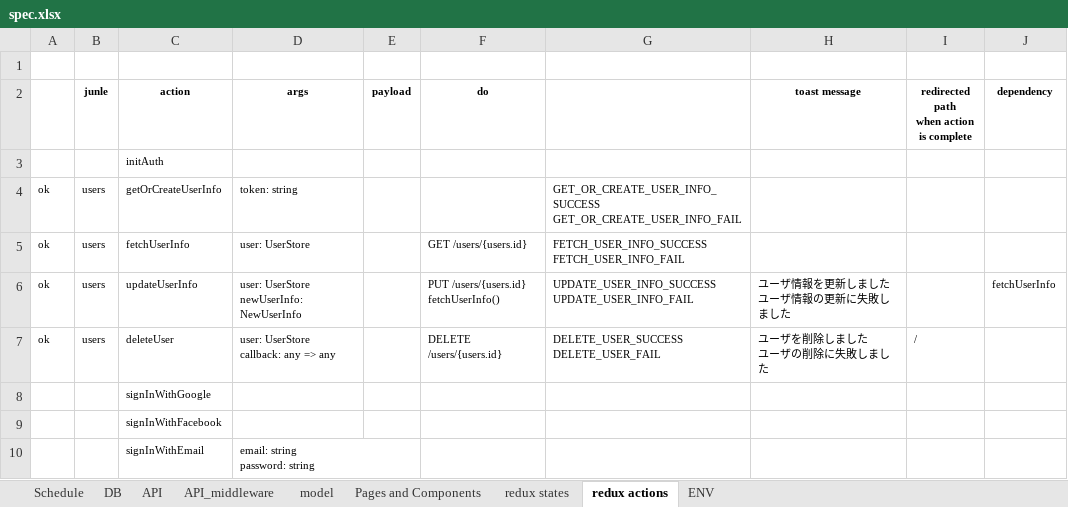
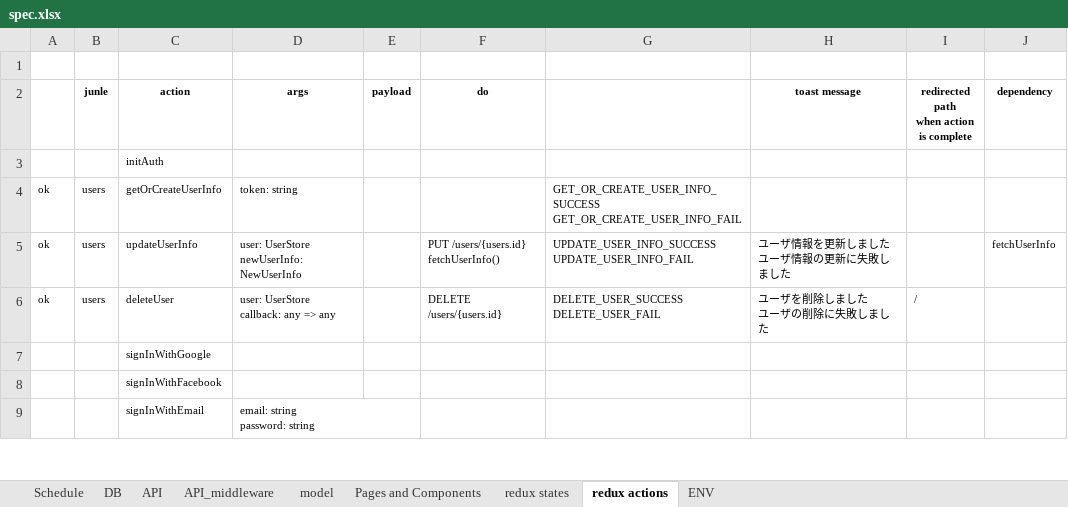
Before and after one commit to tam315/travelr, an Excel workbook: spec/spec.xlsx, sheet redux actions, drawn as a sheet; only a part is shown; values as stored, in another font and other column widths than the file's, no borders; ↵ is a line break in a cell; the diff names each change by its address in the sheet, - before the commit and + after, or states it on an @@ line.

Commit message:
update docs

```diff
--- a/spec/spec.xlsx (sheet redux actions)
+++ b/spec/spec.xlsx (sheet redux actions)
-row 5: ok | users | fetchUserInfo | user: UserStore |  | GET /users/{users.id} | FETCH_USER_INFO_SUCCESS ↵ FETCH_USER_INFO_FAIL
```
Also changed, not shown: sheet Schedule.
